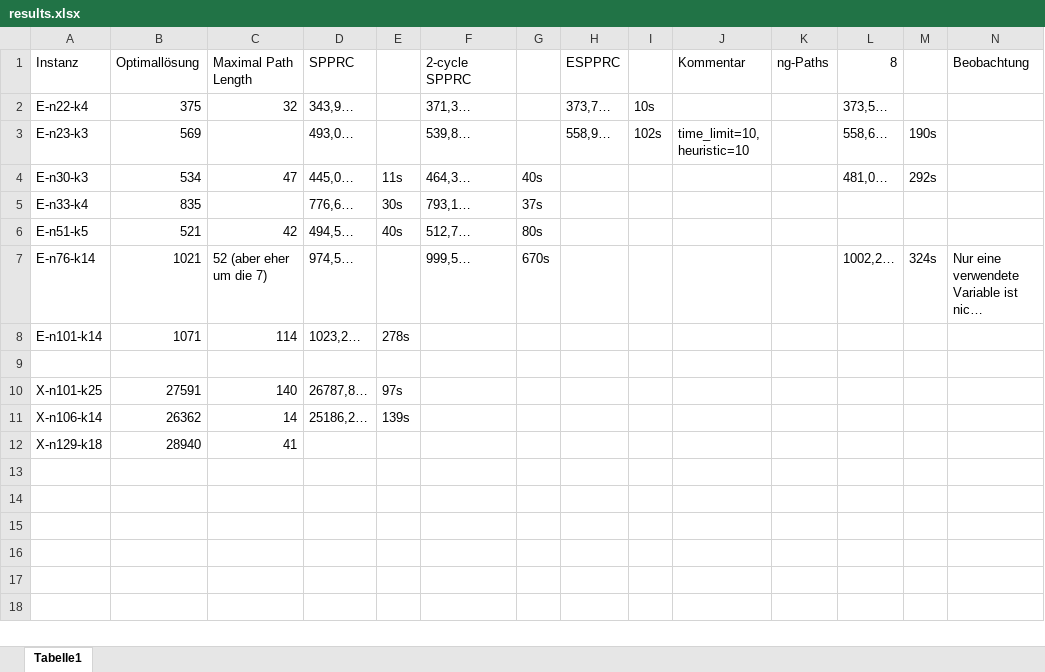
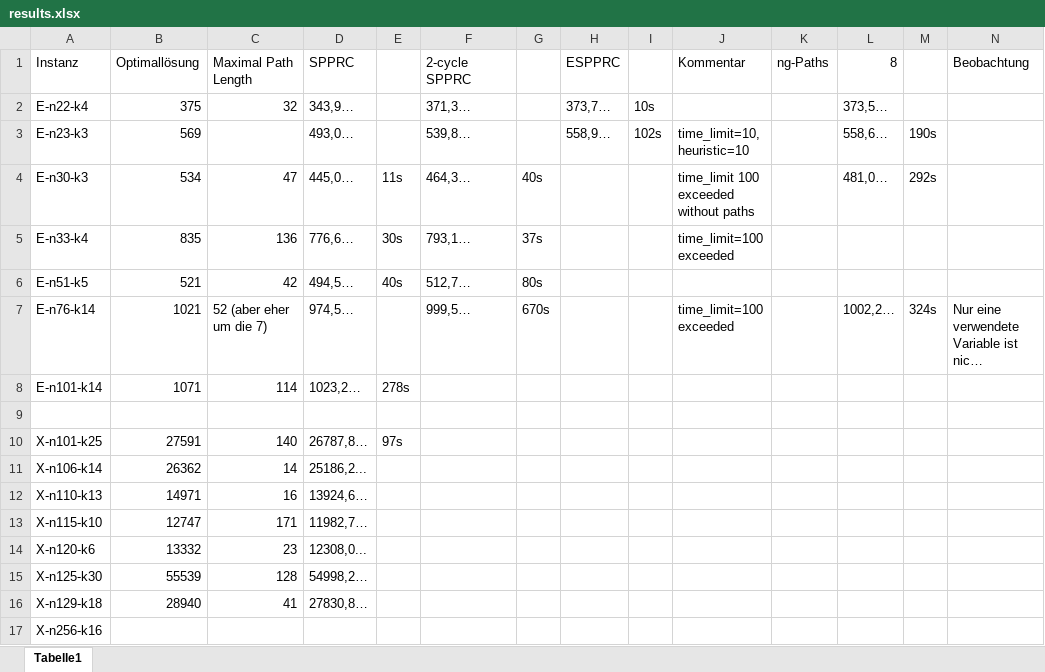
Before and after one commit to habanzu/cvrp, an Excel workbook: results.xlsx, sheet Tabelle1, drawn as a sheet; only a part is shown; long unchanged cells end in …; values as stored, in another font and other column widths than the file's, no borders; addresses are those after the commit; rows hold the shown columns only; the diff names each change by its address in the sheet, - before the commit and + after, or states it on an @@ line.

```diff
--- a/results.xlsx (sheet Tabelle1)
+++ b/results.xlsx (sheet Tabelle1)
-J4 (Kommentar): (empty)
+J4 (Kommentar): time_limit 100 exceeded without paths
-C5 (Maximal Path Length): (empty)
+C5 (Maximal Path Length): 136
-J5 (Kommentar): (empty)
+J5 (Kommentar): time_limit=100 exceeded
-J7 (Kommentar): (empty)
+J7 (Kommentar): time_limit=100 exceeded
-D11 (SPPRC): 25186,2…
+D11 (SPPRC): 25186,2...
-E11: 139s
+E11: (empty)
+row 12: X-n110-k13 | 14971 | 16 | 13924,6…
+row 13: X-n115-k10 | 12747 | 171 | 11982,7…
+row 14: X-n120-k6 | 13332 | 23 | 12308,0...
+row 15: X-n125-k30 | 55539 | 128 | 54998,2…
-D16 (SPPRC): (empty)
+D16 (SPPRC): 27830,8…
+row 17: X-n256-k16
```
Also changed, not shown: 5 other files.
